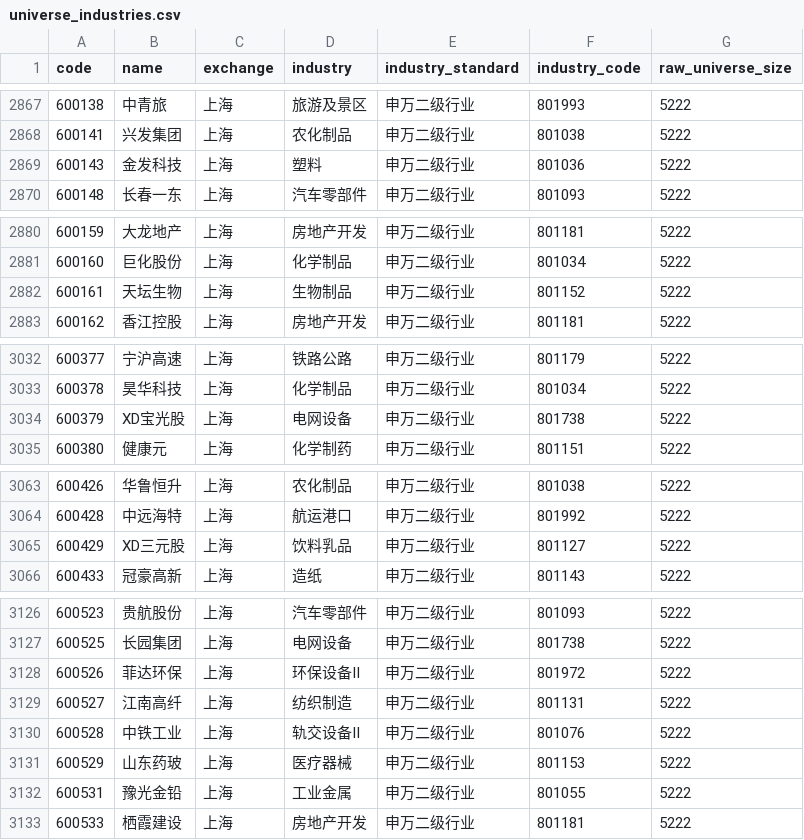
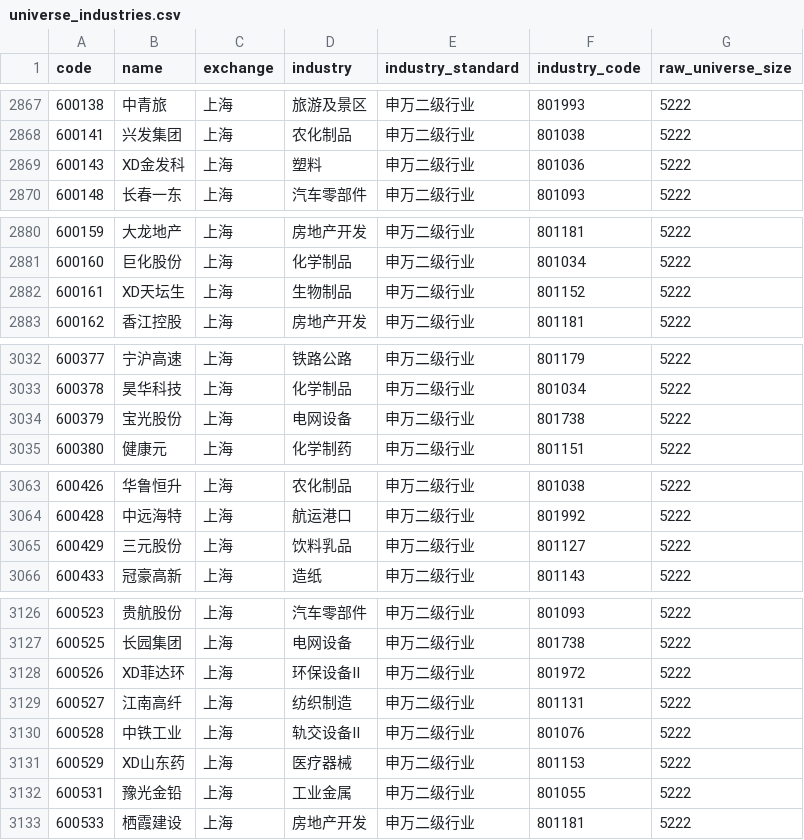
Before and after one commit to Yaohuizhongliu/a-share-picker, a CSV file: reports/latest/universe_industries.csv, drawn as a sheet; only a part is shown, gaps mark what is left out; the diff covers the shown part only.

```diff
--- a/reports/latest/universe_industries.csv
+++ b/reports/latest/universe_industries.csv
@@ -2868,3 +2868,3 @@
 600141,兴发集团,上海,农化制品,申万二级行业,801038,5222
-600143,金发科技,上海,塑料,申万二级行业,801036,5222
+600143,XD金发科,上海,塑料,申万二级行业,801036,5222
 600148,长春一东,上海,汽车零部件,申万二级行业,801093,5222
@@ -2881,3 +2881,3 @@
 600160,巨化股份,上海,化学制品,申万二级行业,801034,5222
-600161,天坛生物,上海,生物制品,申万二级行业,801152,5222
+600161,XD天坛生,上海,生物制品,申万二级行业,801152,5222
 600162,香江控股,上海,房地产开发,申万二级行业,801181,5222
@@ -3033,3 +3033,3 @@
 600378,昊华科技,上海,化学制品,申万二级行业,801034,5222
-600379,XD宝光股,上海,电网设备,申万二级行业,801738,5222
+600379,宝光股份,上海,电网设备,申万二级行业,801738,5222
 600380,健康元,上海,化学制药,申万二级行业,801151,5222
@@ -3064,3 +3064,3 @@
 600428,中远海特,上海,航运港口,申万二级行业,801992,5222
-600429,XD三元股,上海,饮料乳品,申万二级行业,801127,5222
+600429,三元股份,上海,饮料乳品,申万二级行业,801127,5222
 600433,冠豪高新,上海,造纸,申万二级行业,801143,5222
@@ -3127,6 +3127,6 @@
 600525,长园集团,上海,电网设备,申万二级行业,801738,5222
-600526,菲达环保,上海,环保设备Ⅱ,申万二级行业,801972,5222
+600526,XD菲达环,上海,环保设备Ⅱ,申万二级行业,801972,5222
 600527,江南高纤,上海,纺织制造,申万二级行业,801131,5222
 600528,中铁工业,上海,轨交设备Ⅱ,申万二级行业,801076,5222
-600529,山东药玻,上海,医疗器械,申万二级行业,801153,5222
+600529,XD山东药,上海,医疗器械,申万二级行业,801153,5222
 600531,豫光金铅,上海,工业金属,申万二级行业,801055,5222
```
Also changed, not shown: 19 edited cells elsewhere in this file, reports/latest/recommendations.csv, reports/latest/research/adaptive_daily_decisions.csv, 14 other files.
